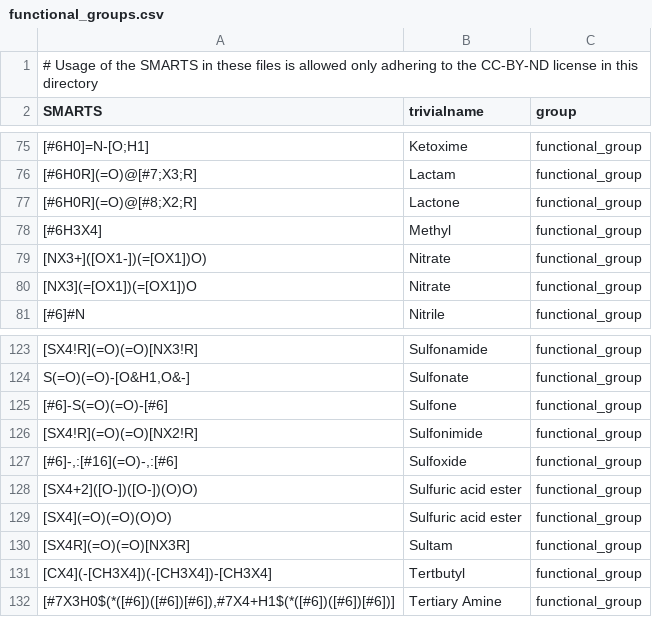
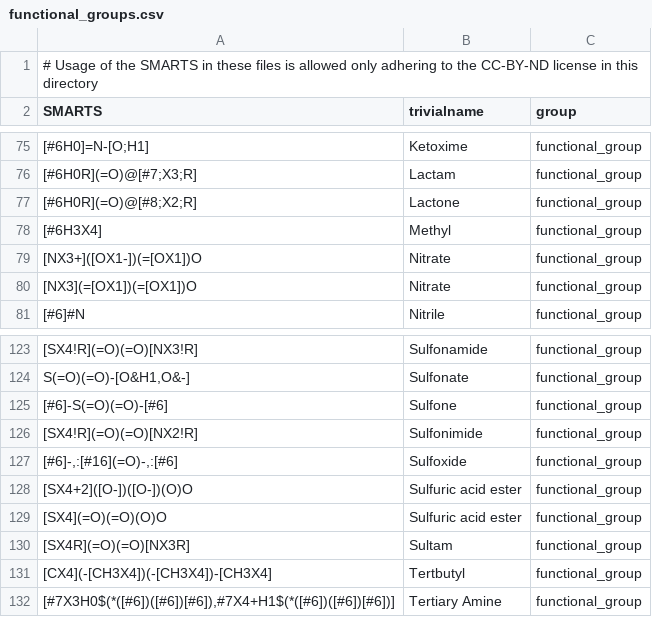
Before and after one commit to torbengutermuth/SmartChemist, a CSV file: smarts/functional_groups.csv, drawn as a sheet; only a part is shown, gaps mark what is left out; the diff names each change by its address in the sheet, - before the commit and + after, or states it on an @@ line.

```diff
--- a/smarts/functional_groups.csv
+++ b/smarts/functional_groups.csv
-A79 (SMARTS): [NX3+]([OX1-])(=[OX1])O)
+A79 (SMARTS): [NX3+]([OX1-])(=[OX1])O
-A128 (SMARTS): [SX4+2]([O-])([O-])(O)O)
+A128 (SMARTS): [SX4+2]([O-])([O-])(O)O
-A129 (SMARTS): [SX4](=O)(=O)(O)O)
+A129 (SMARTS): [SX4](=O)(=O)(O)O
```
Also changed, not shown: 1 other file.
